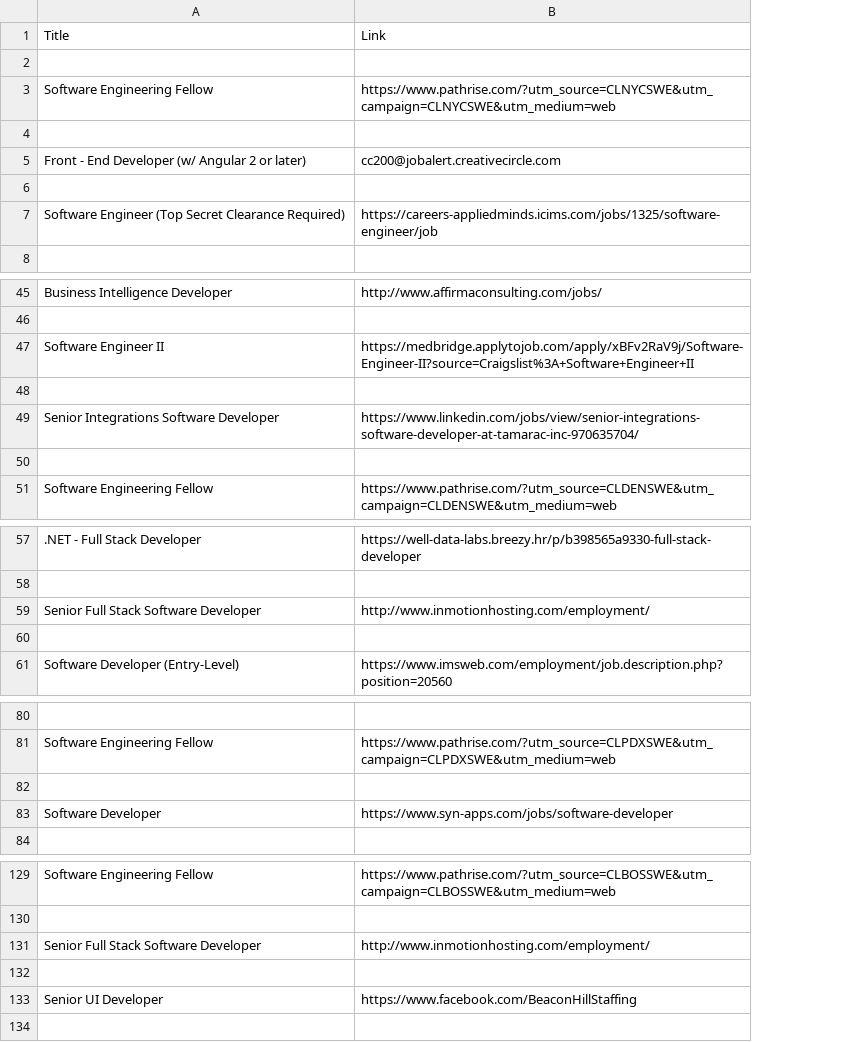
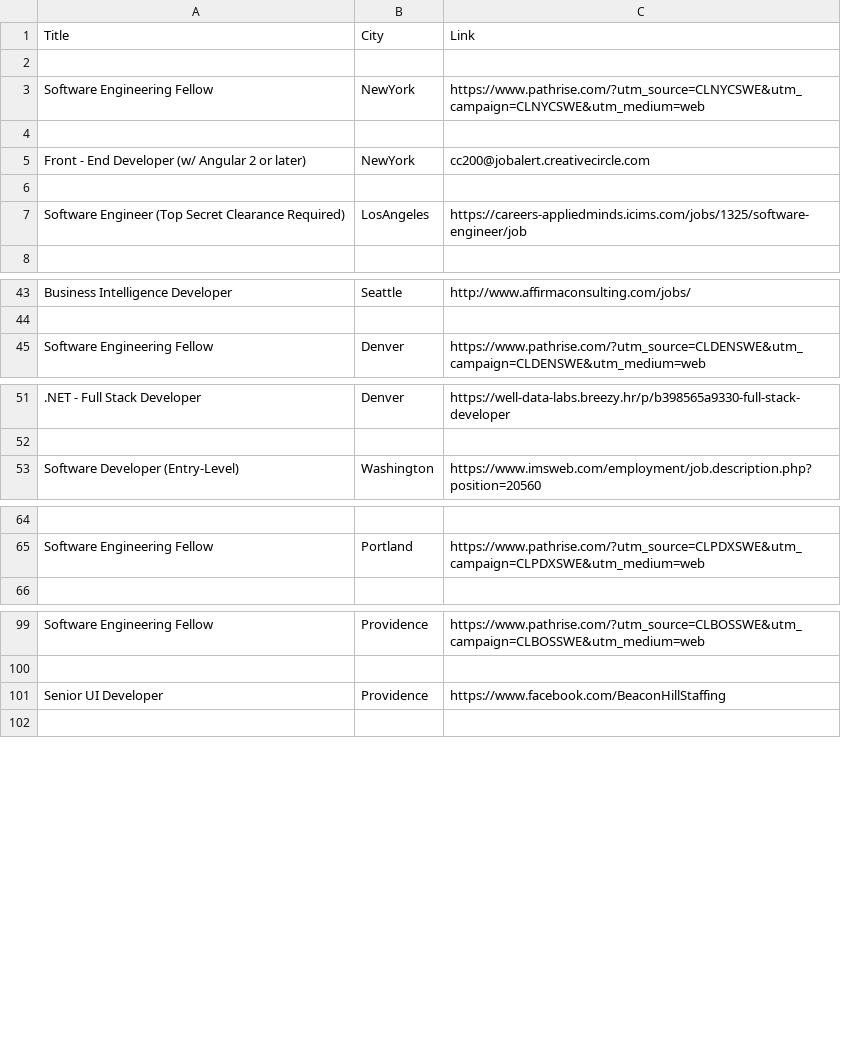
Before and after one commit to eclecticexistential/Scraper, a CSV file: craigslist/Jobs/final.csv, drawn as a sheet; only a part is shown, gaps mark what is left out; removed rows and columns are numbered as before the commit, all else as after; the diff covers the shown part only; the diff names each change by its address in the sheet, - before the commit and + after, or states it on an @@ line.

Commit message:
Updated scrapped job links and added city info.

```diff
--- a/craigslist/Jobs/final.csv
+++ b/craigslist/Jobs/final.csv
+column B, rows 1-7: City |  | NewYork |  | NewYork |  | LosAngeles; rows 43-45: Seattle |  | Denver; rows 51-53: Denver |  | Washington; row 65: Portland; rows 99-101: Providence |  | Providence
-row 47: Software Engineer II | https://medbridge.applytojob.com/apply/xBFv2RaV9j/Software-Engineer-II?source=Craigslist%3A+Software+Engineer+II
-row 48: (empty)
-row 49: Senior Integrations Software Developer | https://www.linkedin.com/jobs/view/senior-integrations-software-developer-at-tamarac-inc-970635704/
-row 50: (empty)
-row 59: Senior Full Stack Software Developer | http://www.inmotionhosting.com/employment/
-row 60: (empty)
-row 82: (empty)
-row 83: Software Developer | https://www.syn-apps.com/jobs/software-developer
-row 131: Senior Full Stack Software Developer | http://www.inmotionhosting.com/employment/
-row 132: (empty)
```
Also changed, not shown: 5 added rows, 27 removed rows and 3 edited cells elsewhere in this file, 2 other files.
